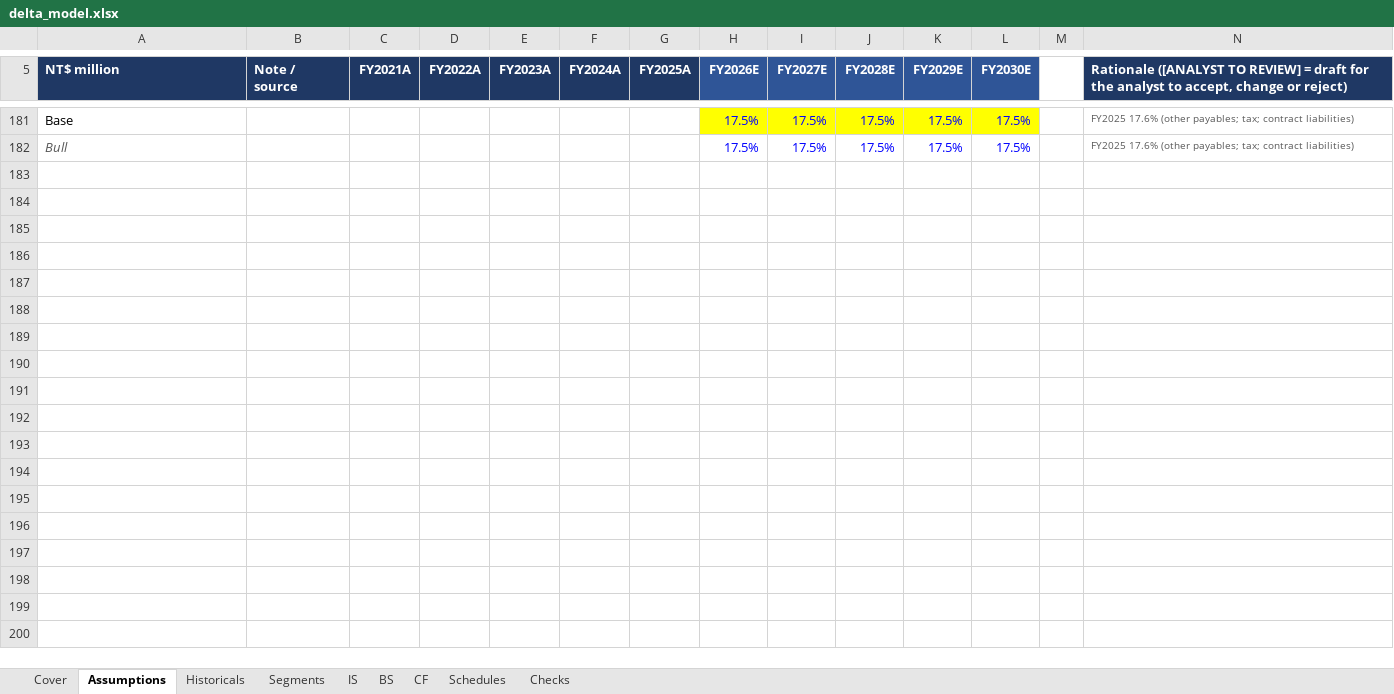
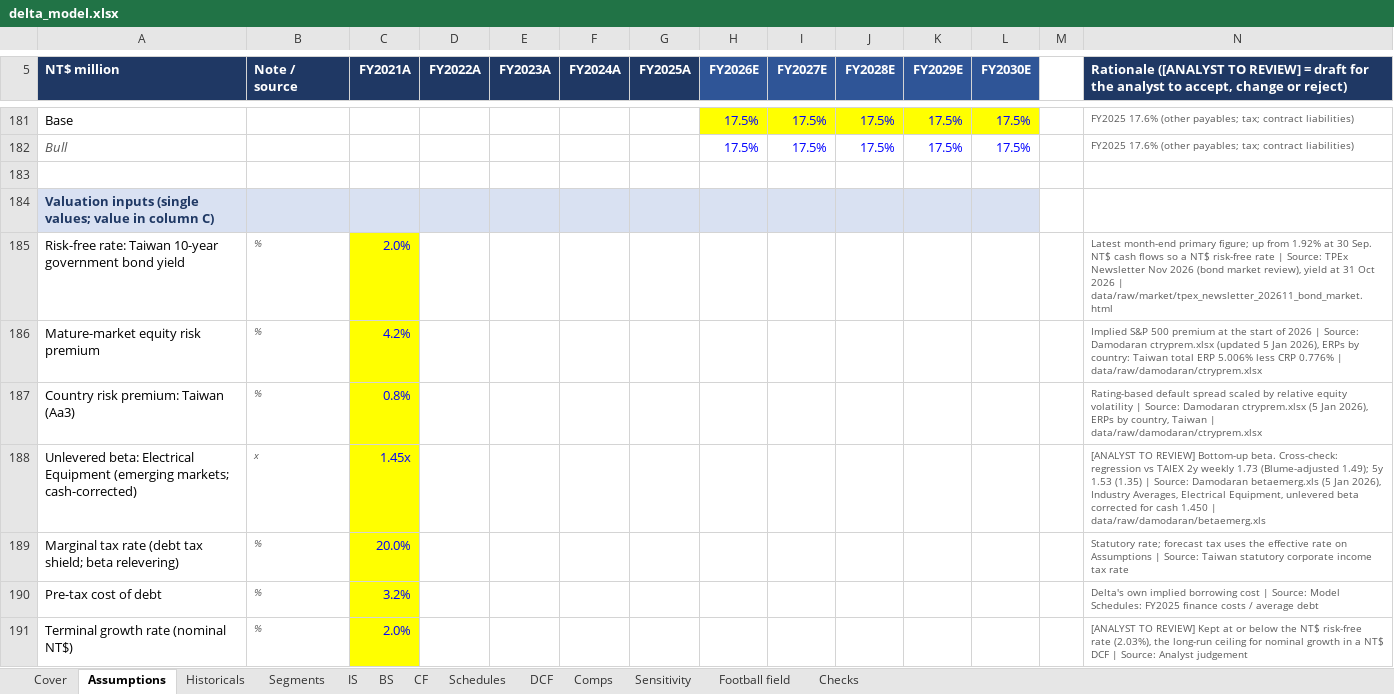
Before and after one commit to Anou-shka/delta-volts, an Excel workbook: model/delta_model.xlsx, sheet Assumptions, drawn as a sheet; only a part is shown, gaps mark what is left out; values as stored, in another font and other column widths than the file's, no borders; the diff covers the shown part only; the diff names each change by its address in the sheet, - before the commit and + after, or states it on an @@ line.

```diff
--- a/model/delta_model.xlsx (sheet Assumptions)
+++ b/model/delta_model.xlsx (sheet Assumptions)
+sheet tab: DCF
+sheet tab: Comps
+sheet tab: Sensitivity
+sheet tab: Football field
+row 183: (empty)
+row 184: Valuation inputs (single values; value in column C)
+row 185: Risk-free rate: Taiwan 10-year government bond yield | % | 2.0% |  |  |  |  |  |  |  |  |  |  | Latest month-end primary figure; up from 1.92% at 30 Sep. NT$ cash flows so a NT$ risk-free rate | Source: TPEx Newsletter Nov 2026 (bond market review), yield at 31 Oct 2026 | data/raw/market/tpex_newsletter_202611_bond_market.html
+row 186: Mature-market equity risk premium | % | 4.2% |  |  |  |  |  |  |  |  |  |  | Implied S&P 500 premium at the start of 2026 | Source: Damodaran ctryprem.xlsx (updated 5 Jan 2026), ERPs by country: Taiwan total ERP 5.006% less CRP 0.776% | data/raw/damodaran/ctryprem.xlsx
+row 187: Country risk premium: Taiwan (Aa3) | % | 0.8% |  |  |  |  |  |  |  |  |  |  | Rating-based default spread scaled by relative equity volatility | Source: Damodaran ctryprem.xlsx (5 Jan 2026), ERPs by country, Taiwan | data/raw/damodaran/ctryprem.xlsx
+row 188: Unlevered beta: Electrical Equipment (emerging markets; cash-corrected) | x | 1.45x |  |  |  |  |  |  |  |  |  |  | [ANALYST TO REVIEW] Bottom-up beta. Cross-check: regression vs TAIEX 2y weekly 1.73 (Blume-adjusted 1.49); 5y 1.53 (1.35) | Source: Damodaran betaemerg.xls (5 Jan 2026), Industry Averages, Electrical Equipment, unlevered beta corrected for cash 1.450 | data/raw/damodaran/betaemerg.xls
+row 189: Marginal tax rate (debt tax shield; beta relevering) | % | 20.0% |  |  |  |  |  |  |  |  |  |  | Statutory rate; forecast tax uses the effective rate on Assumptions | Source: Taiwan statutory corporate income tax rate
+row 190: Pre-tax cost of debt | % | 3.2% |  |  |  |  |  |  |  |  |  |  | Delta's own implied borrowing cost | Source: Model Schedules: FY2025 finance costs / average debt
+row 191: Terminal growth rate (nominal NT$) | % | 2.0% |  |  |  |  |  |  |  |  |  |  | [ANALYST TO REVIEW] Kept at or below the NT$ risk-free rate (2.03%), the long-run ceiling for nominal growth in a NT$ DCF | Source: Analyst judgement
```
Also changed, not shown: 8 added rows elsewhere in this sheet, sheet Cover, sheet Checks, sheet Segments, formulas that keep their value, 29 other files.
